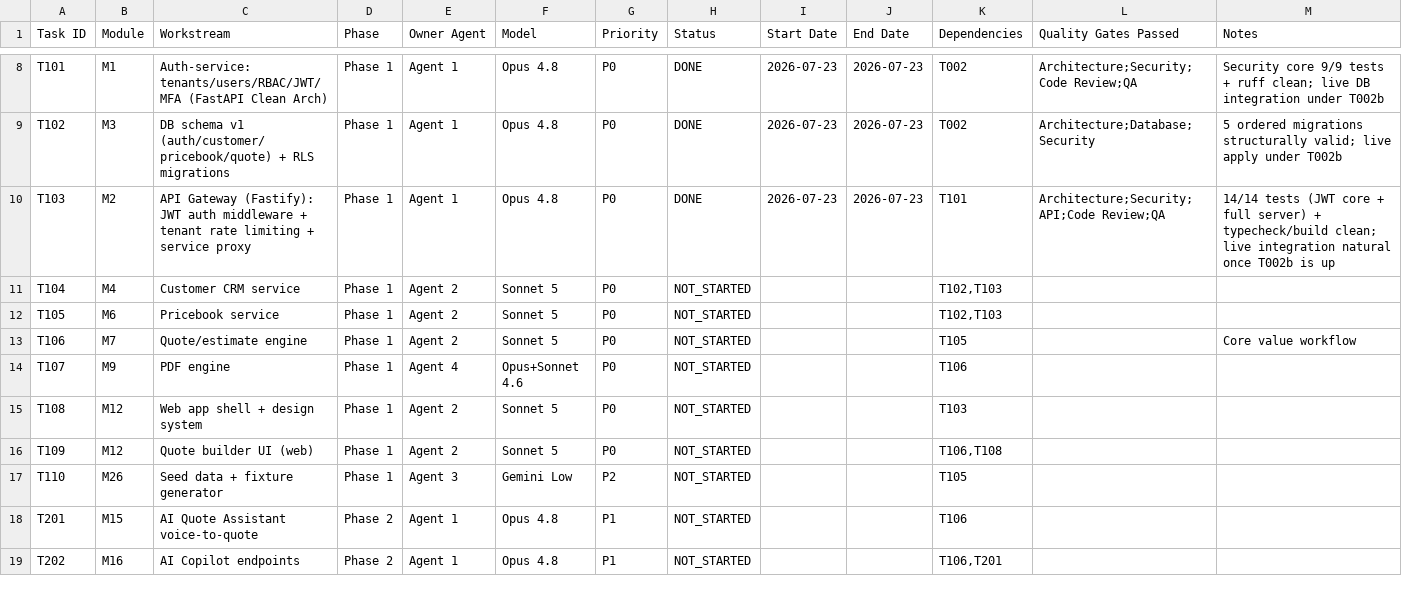
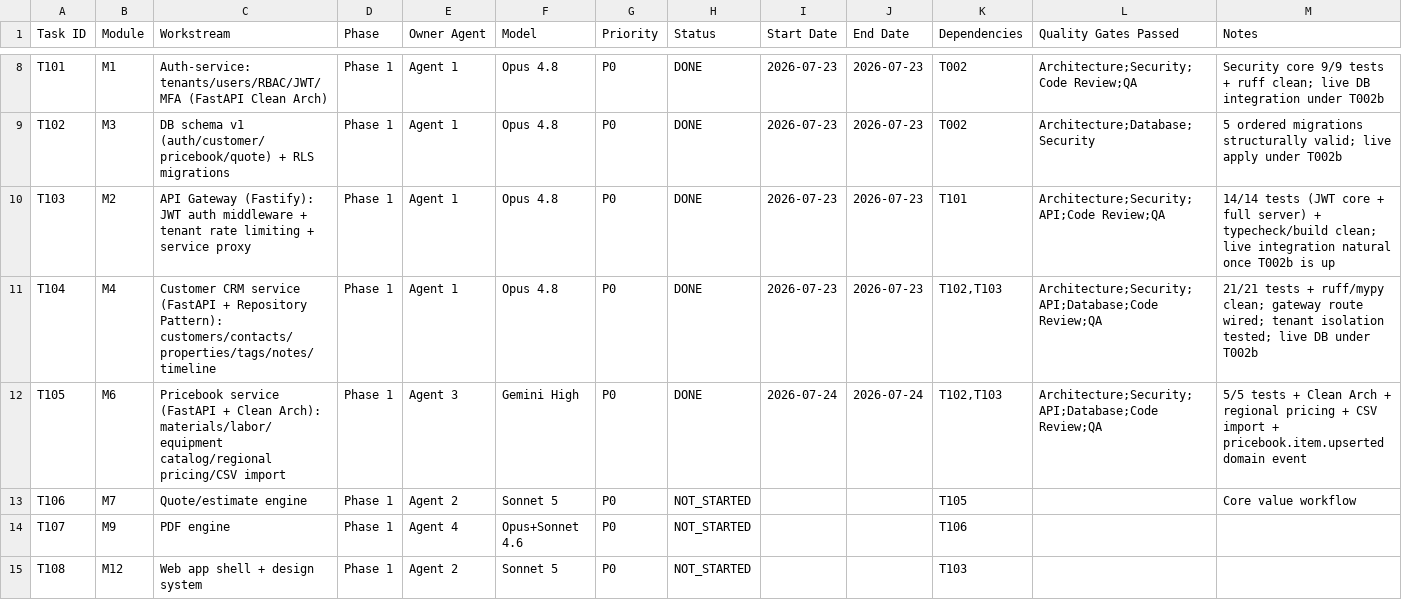
Before and after one commit to dusuq/Trade-Quote-AI, a CSV file: tracking/PROGRESS-TRACKER.csv, drawn as a sheet; only a part is shown, gaps mark what is left out; the shorter side is filled out with more unchanged rows.

Commit message:
feat(T105): build Pricebook service (Module M6) with Clean Arch, regional pricing & CSV import

```diff
--- a/tracking/PROGRESS-TRACKER.csv
+++ b/tracking/PROGRESS-TRACKER.csv
@@ -10,4 +10,4 @@ T102,M3,DB schema v1 (auth/customer/pricebook/quote) + RLS migrations,Phase 1,Ag
 T103,M2,API Gateway (Fastify): JWT auth middleware + tenant rate limiting + service proxy,Phase 1,Agent 1,Opus 4.8,P0,DONE,2026-07-23,2026-07-23,T101,Architecture;Security;API;Code Review;QA,14/14 tests (JWT core + full server) + typecheck/build clean; live integration natural once T002b is up
-T104,M4,Customer CRM service,Phase 1,Agent 2,Sonnet 5,P0,NOT_STARTED,,,"T102,T103",,
-T105,M6,Pricebook service,Phase 1,Agent 2,Sonnet 5,P0,NOT_STARTED,,,"T102,T103",,
+T104,M4,Customer CRM service (FastAPI + Repository Pattern): customers/contacts/properties/tags/notes/timeline,Phase 1,Agent 1,Opus 4.8,P0,DONE,2026-07-23,2026-07-23,"T102,T103",Architecture;Security;API;Database;Code Review;QA,21/21 tests + ruff/mypy clean; gateway route wired; tenant isolation tested; live DB under T002b
+T105,M6,Pricebook service (FastAPI + Clean Arch): materials/labor/equipment catalog/regional pricing/CSV import,Phase 1,Agent 3,Gemini High,P0,DONE,2026-07-24,2026-07-24,"T102,T103",Architecture;Security;API;Database;Code Review;QA,5/5 tests + Clean Arch + regional pricing + CSV import + pricebook.item.upserted domain event
 T106,M7,Quote/estimate engine,Phase 1,Agent 2,Sonnet 5,P0,NOT_STARTED,,,T105,,Core value workflow
```
Also changed, not shown: 16 other files.
